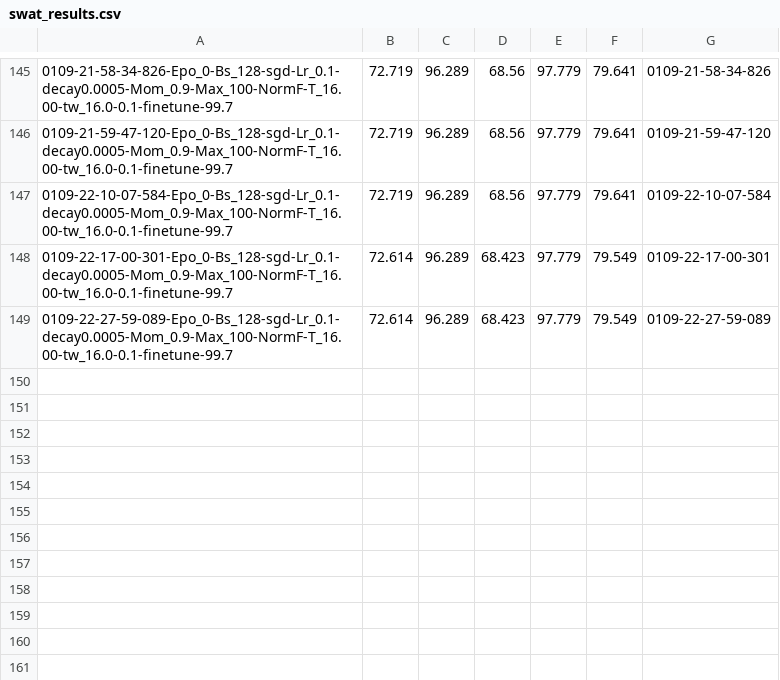
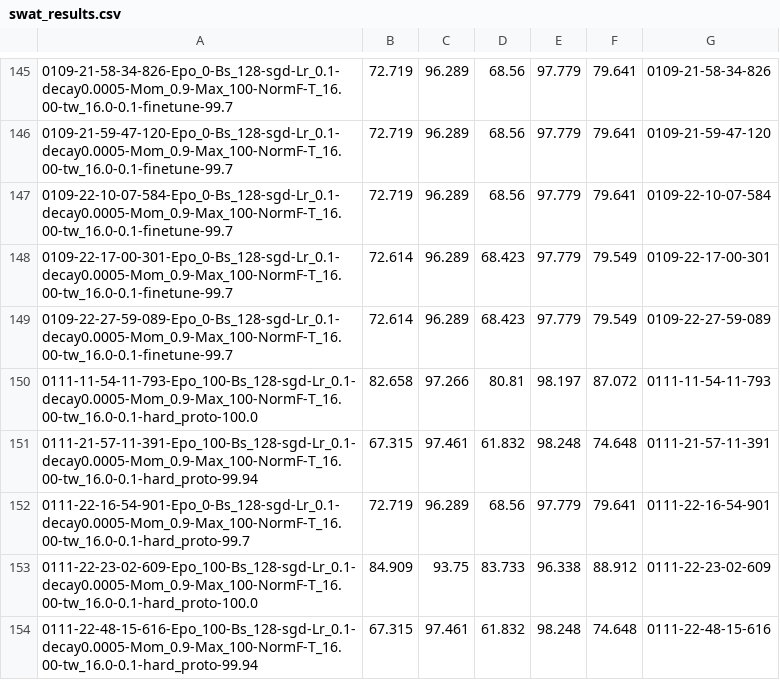
Before and after one commit to apencilofpig/TEEN, a CSV file: results/main/teen/swat_results.csv, drawn as a sheet; only a part is shown, gaps mark what is left out.

```diff
--- a/results/main/teen/swat_results.csv
+++ b/results/main/teen/swat_results.csv
@@ -149 +149,6 @@
 0109-22-27-59-089-Epo_0-Bs_128-sgd-Lr_0.1-decay0.0005-Mom_0.9-Max_100-NormF-T_16.00-tw_16.0-0.1-finetune-99.7,72.614,96.289,68.423,97.779,79.549,0109-22-27-59-089
+0111-11-54-11-793-Epo_100-Bs_128-sgd-Lr_0.1-decay0.0005-Mom_0.9-Max_100-NormF-T_16.00-tw_16.0-0.1-hard_proto-100.0,82.658,97.266,80.81,98.197,87.072,0111-11-54-11-793
+0111-21-57-11-391-Epo_100-Bs_128-sgd-Lr_0.1-decay0.0005-Mom_0.9-Max_100-NormF-T_16.00-tw_16.0-0.1-hard_proto-99.94,67.315,97.461,61.832,98.248,74.648,0111-21-57-11-391
+0111-22-16-54-901-Epo_0-Bs_128-sgd-Lr_0.1-decay0.0005-Mom_0.9-Max_100-NormF-T_16.00-tw_16.0-0.1-hard_proto-99.7,72.719,96.289,68.56,97.779,79.641,0111-22-16-54-901
+0111-22-23-02-609-Epo_100-Bs_128-sgd-Lr_0.1-decay0.0005-Mom_0.9-Max_100-NormF-T_16.00-tw_16.0-0.1-hard_proto-100.0,84.909,93.75,83.733,96.338,88.912,0111-22-23-02-609
+0111-22-48-15-616-Epo_100-Bs_128-sgd-Lr_0.1-decay0.0005-Mom_0.9-Max_100-NormF-T_16.00-tw_16.0-0.1-hard_proto-99.94,67.315,97.461,61.832,98.248,74.648,0111-22-48-15-616
```
Also changed, not shown: results/details/teen/swat_results.csv, 11 other files.
